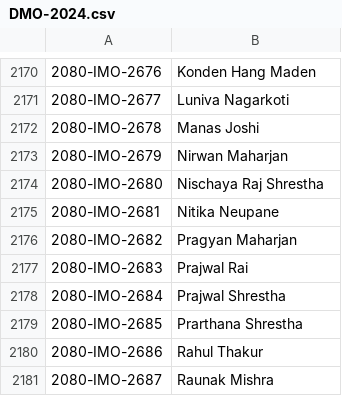
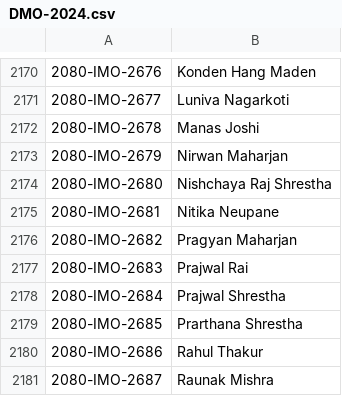
Before and after one commit to adhikariprajitraj/streamlit_app_for_MAN, a CSV file: 2024 result/DMO-2024.csv, drawn as a sheet; only a part is shown, gaps mark what is left out.

```diff
--- a/2024 result/DMO-2024.csv
+++ b/2024 result/DMO-2024.csv
@@ -2173,3 +2173,3 @@
 2080-IMO-2679,Nirwan Maharjan
-2080-IMO-2680,Nischaya Raj Shrestha
+2080-IMO-2680,Nishchaya Raj Shrestha
 2080-IMO-2681,Nitika Neupane
```
Also changed, not shown: 2024 result/NMO-2024.csv, 2024 result/PMO-2024.csv.
